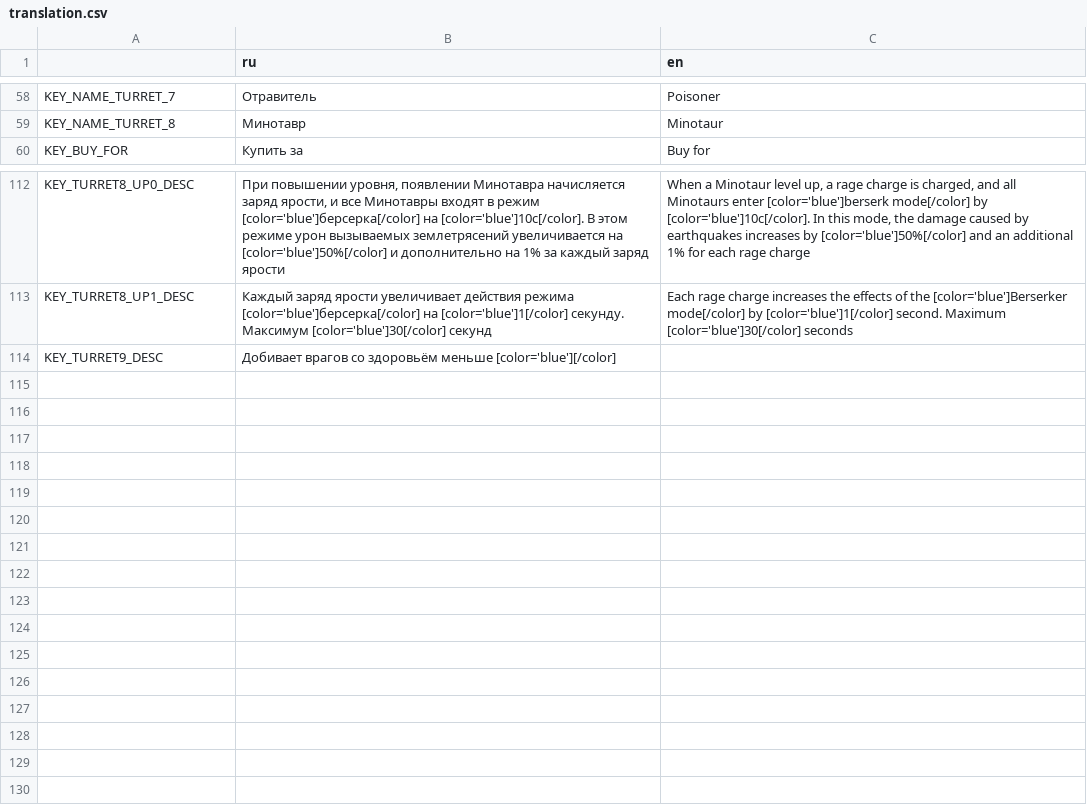
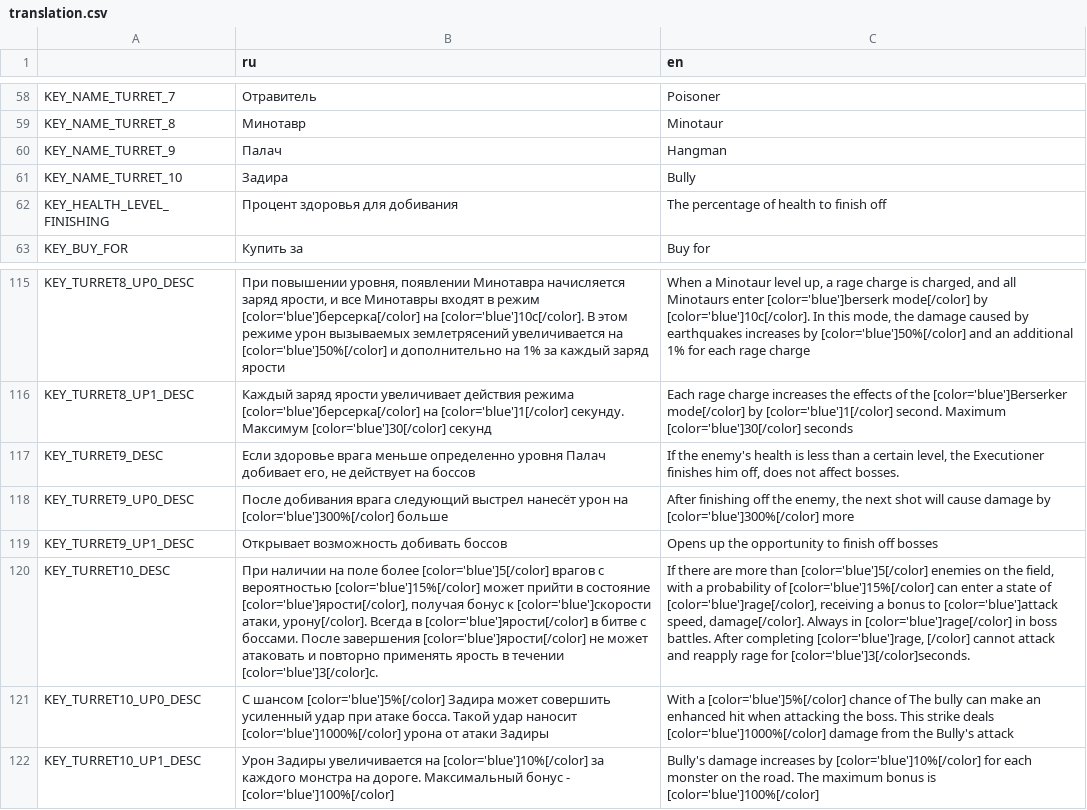
Before and after one commit to DanilQli/TowerDefence, a CSV file: lang/translation.csv, drawn as a sheet; only a part is shown, gaps mark what is left out; addresses are those after the commit; the diff names each change by its address in the sheet, - before the commit and + after, or states it on an @@ line.

```diff
--- a/lang/translation.csv
+++ b/lang/translation.csv
+row 60: KEY_NAME_TURRET_9 | Палач | Hangman
+row 61: KEY_NAME_TURRET_10 | Задира | Bully
+row 62: KEY_HEALTH_LEVEL_FINISHING | Процент здоровья для добивания | The percentage of health to finish off
-B117 (ru): Добивает врагов со здоровьём меньше [color='blue'][/color]
+B117 (ru): Если здоровье врага меньше определенно уровня Палач добивает его, не действует на боссов
-C117 (en): (empty)
+C117 (en): If the enemy's health is less than a certain level, the Executioner finishes him off, does not affect bosses.
+row 118: KEY_TURRET9_UP0_DESC | После добивания врага следующий выстрел нанесёт урон на [color='blue']300%[/color] больше | After finishing off the enemy, the next shot will cause damage by [color='blue']300%[/color] more
+row 119: KEY_TURRET9_UP1_DESC | Открывает возможность добивать боссов | Opens up the opportunity to finish off bosses
+row 120: KEY_TURRET10_DESC | При наличии на поле более [color='blue']5[/color] врагов с вероятностью [color='blue']15%[/color] может прийти в состояние [color='blue']ярости[/color], получая бонус к [color='blue']скорости атаки, урону[/color]. Всегда в [color='blue']ярости[/color] в битве с боссами. После завершения [color='blue']ярости[/color] не может атаковать и повторно применять ярость в течении [color='blue']3[/color]с. | If there are more than [color='blue']5[/color] enemies on the field, with a probability of [color='blue']15%[/color] can enter a state of [color='blue']rage[/color], receiving a bonus to [color='blue']attack speed, damage[/color]. Always in [color='blue']rage[/color] in boss battles. After completing [color='blue']rage, [/color] cannot attack and reapply rage for [color='blue']3[/color]seconds.
+row 121: KEY_TURRET10_UP0_DESC | С шансом [color='blue']5%[/color] Задира может совершить усиленный удар при атаке босса. Такой удар наносит [color='blue']1000%[/color] урона от атаки Задиры | With a [color='blue']5%[/color] chance of The bully can make an enhanced hit when attacking the boss. This strike deals [color='blue']1000%[/color] damage from the Bully's attack
+row 122: KEY_TURRET10_UP1_DESC | Урон Задиры увеличивается на [color='blue']10%[/color] за каждого монстра на дороге. Максимальный бонус - [color='blue']100%[/color] | Bully's damage increases by [color='blue']10%[/color] for each monster on the road. The maximum bonus is [color='blue']100%[/color]
```
Also changed, not shown: 28 other files.
